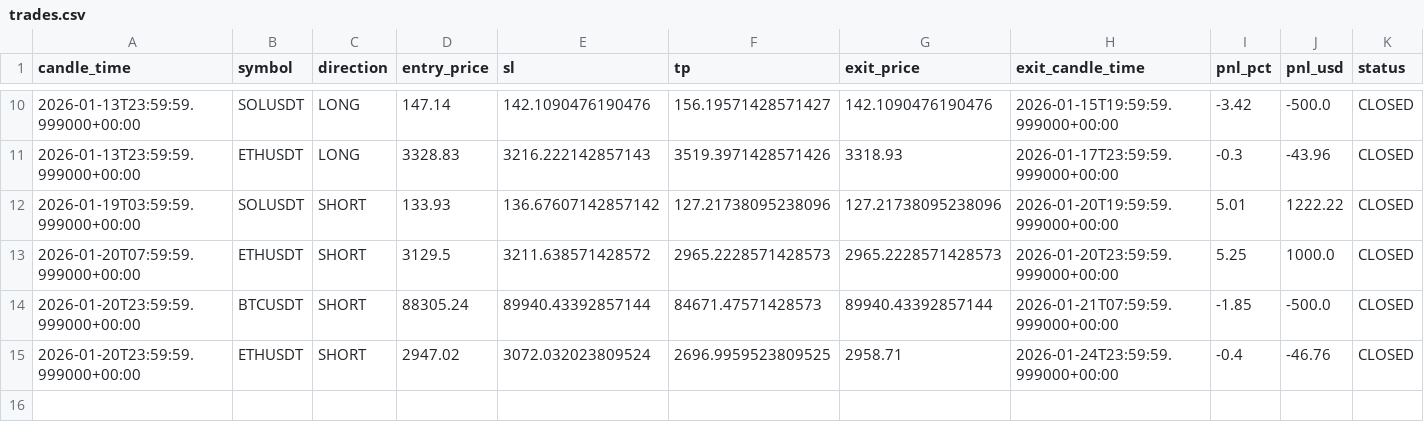
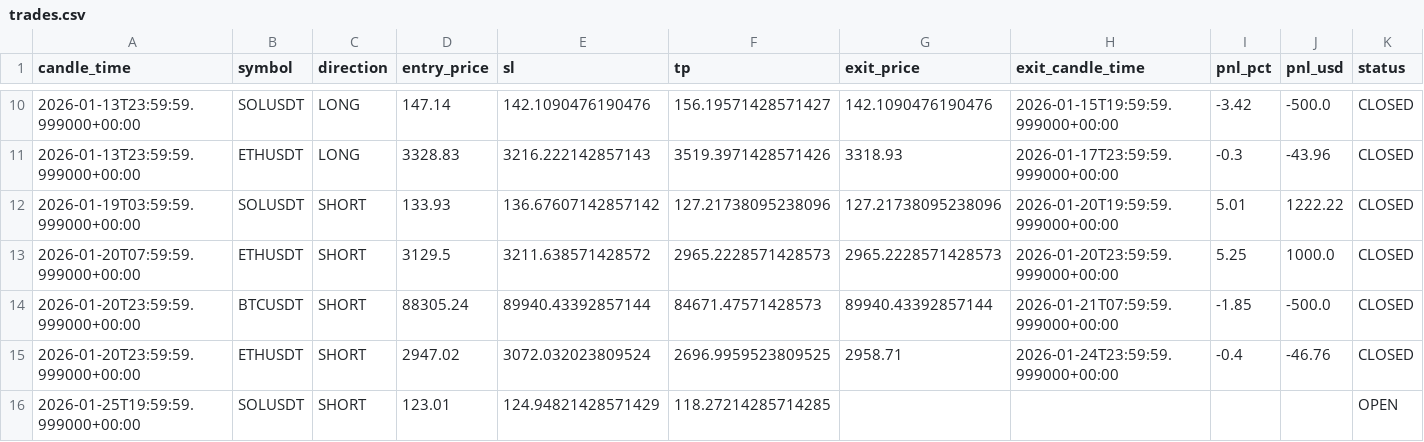
Before and after one commit to kushgbisen/cron-trader, a CSV file: logs/h4_breakout_ensemble/trades.csv, drawn as a sheet; only a part is shown, gaps mark what is left out; rows hold the shown columns only; the diff names each change by its address in the sheet, - before the commit and + after, or states it on an @@ line.

```diff
--- a/logs/h4_breakout_ensemble/trades.csv
+++ b/logs/h4_breakout_ensemble/trades.csv
+row 16: 2026-01-25T19:59:59.999000+00:00 | SOLUSDT | SHORT | 123.01 | 124.94821428571429 | 118.27214285714285 |  |  |  |  | OPEN
```
Also changed, not shown: 7 other files.
